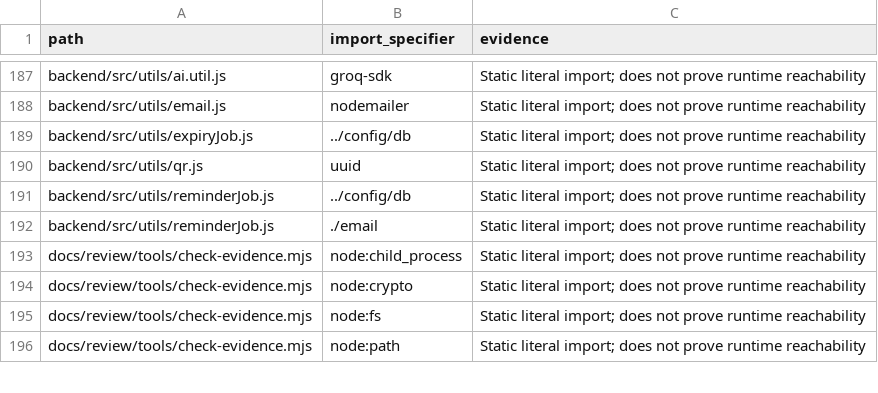
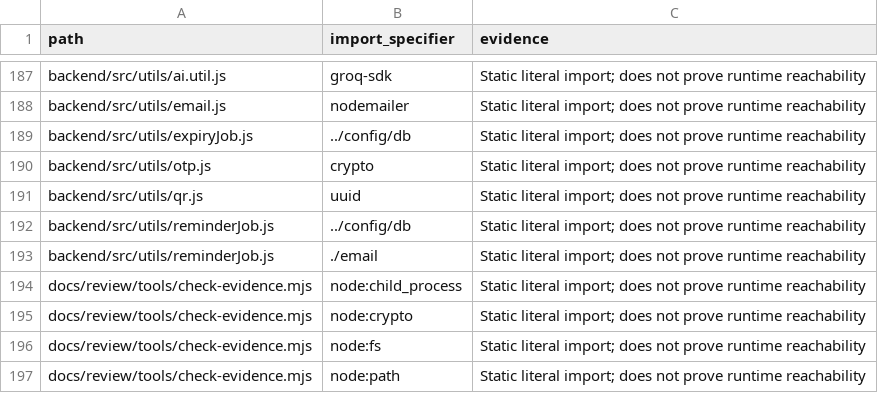
Before and after one commit to shamilaw-sci/CSC3213_20_Group_D, a CSV file: docs/review/evidence/source-imports-current.csv, drawn as a sheet; only a part is shown, gaps mark what is left out.

```diff
--- a/docs/review/evidence/source-imports-current.csv
+++ b/docs/review/evidence/source-imports-current.csv
@@ -189,2 +189,3 @@ backend/src/utils/email.js,nodemailer,Static literal import; does not prove runt
 backend/src/utils/expiryJob.js,../config/db,Static literal import; does not prove runtime reachability
+backend/src/utils/otp.js,crypto,Static literal import; does not prove runtime reachability
 backend/src/utils/qr.js,uuid,Static literal import; does not prove runtime reachability
```
Also changed, not shown: 29 other files.
